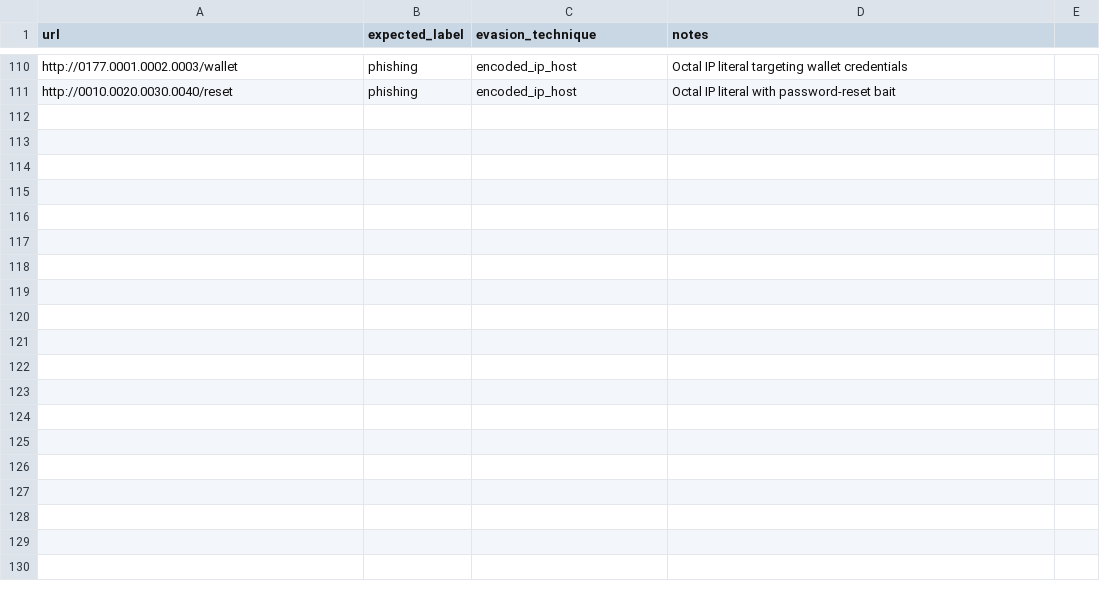
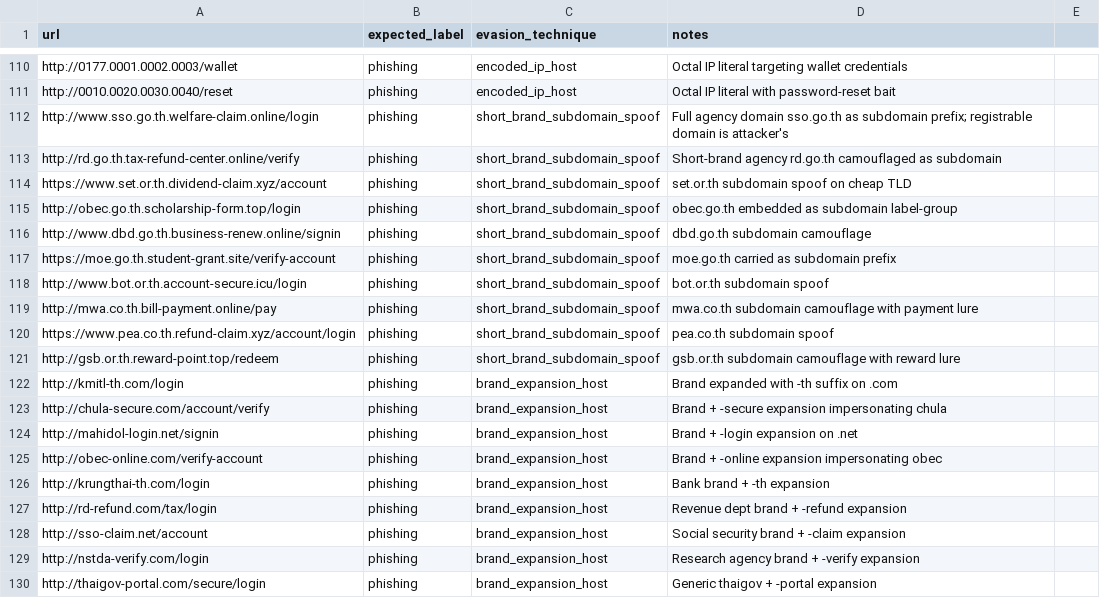
Before and after one commit to REENX8/Security, a CSV file: data/adversarial_urls.csv, drawn as a sheet; only a part is shown, gaps mark what is left out; the diff covers the shown part only; the diff names each change by its address in the sheet, - before the commit and + after, or states it on an @@ line.

```diff
--- a/data/adversarial_urls.csv
+++ b/data/adversarial_urls.csv
+row 112: http://www.sso.go.th.welfare-claim.online/login | phishing | short_brand_subdomain_spoof | Full agency domain sso.go.th as subdomain prefix; registrable domain is attacker's
+row 113: http://rd.go.th.tax-refund-center.online/verify | phishing | short_brand_subdomain_spoof | Short-brand agency rd.go.th camouflaged as subdomain
+row 114: https://www.set.or.th.dividend-claim.xyz/account | phishing | short_brand_subdomain_spoof | set.or.th subdomain spoof on cheap TLD
+row 115: http://obec.go.th.scholarship-form.top/login | phishing | short_brand_subdomain_spoof | obec.go.th embedded as subdomain label-group
+row 116: http://www.dbd.go.th.business-renew.online/signin | phishing | short_brand_subdomain_spoof | dbd.go.th subdomain camouflage
+row 117: https://moe.go.th.student-grant.site/verify-account | phishing | short_brand_subdomain_spoof | moe.go.th carried as subdomain prefix
+row 118: http://www.bot.or.th.account-secure.icu/login | phishing | short_brand_subdomain_spoof | bot.or.th subdomain spoof
+row 119: http://mwa.co.th.bill-payment.online/pay | phishing | short_brand_subdomain_spoof | mwa.co.th subdomain camouflage with payment lure
+row 120: https://www.pea.co.th.refund-claim.xyz/account/login | phishing | short_brand_subdomain_spoof | pea.co.th subdomain spoof
+row 121: http://gsb.or.th.reward-point.top/redeem | phishing | short_brand_subdomain_spoof | gsb.or.th subdomain camouflage with reward lure
+row 122: http://kmitl-th.com/login | phishing | brand_expansion_host | Brand expanded with -th suffix on .com
+row 123: http://chula-secure.com/account/verify | phishing | brand_expansion_host | Brand + -secure expansion impersonating chula
+row 124: http://mahidol-login.net/signin | phishing | brand_expansion_host | Brand + -login expansion on .net
+row 125: http://obec-online.com/verify-account | phishing | brand_expansion_host | Brand + -online expansion impersonating obec
+row 126: http://krungthai-th.com/login | phishing | brand_expansion_host | Bank brand + -th expansion
+row 127: http://rd-refund.com/tax/login | phishing | brand_expansion_host | Revenue dept brand + -refund expansion
+row 128: http://sso-claim.net/account | phishing | brand_expansion_host | Social security brand + -claim expansion
+row 129: http://nstda-verify.com/login | phishing | brand_expansion_host | Research agency brand + -verify expansion
+row 130: http://thaigov-portal.com/secure/login | phishing | brand_expansion_host | Generic thaigov + -portal expansion
```
Also changed, not shown: 31 added rows elsewhere in this file, data/generic_phish_holdout.csv, data/thai_phish_holdout.csv, 33 other files.
